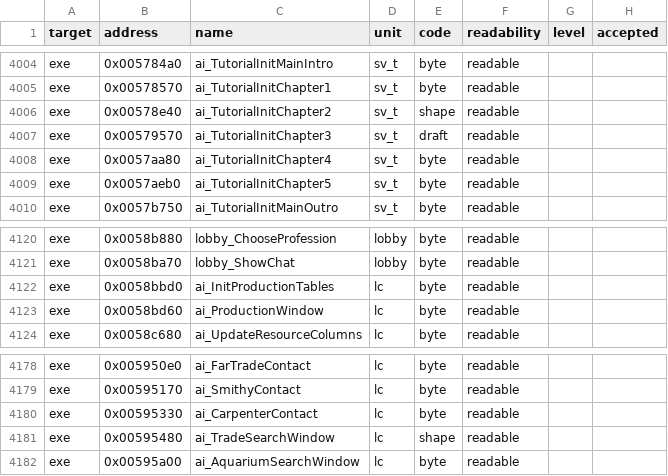
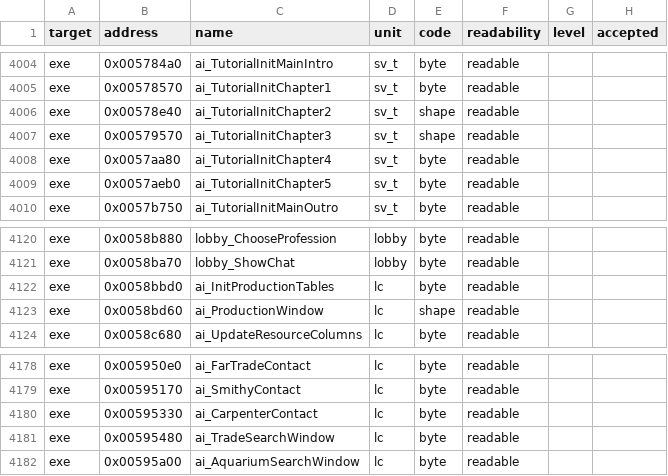
Before and after one commit to guildhaus/reguild, a TSV file: ledger/grades.tsv, drawn as a sheet; only a part is shown, gaps mark what is left out; the diff covers the shown part only.

```diff
--- a/ledger/grades.tsv
+++ b/ledger/grades.tsv
@@ -4006,3 +4006,3 @@ exe	0x00578570	ai_TutorialInitChapter1	sv_t	byte	readable
 exe	0x00578e40	ai_TutorialInitChapter2	sv_t	shape	readable		
-exe	0x00579570	ai_TutorialInitChapter3	sv_t	draft	readable		
+exe	0x00579570	ai_TutorialInitChapter3	sv_t	shape	readable		
 exe	0x0057aa80	ai_TutorialInitChapter4	sv_t	byte	readable		
@@ -4122,3 +4122,3 @@ exe	0x0058ba70	lobby_ShowChat	lobby	byte	readable
 exe	0x0058bbd0	ai_InitProductionTables	lc	byte	readable		
-exe	0x0058bd60	ai_ProductionWindow	lc	byte	readable		
+exe	0x0058bd60	ai_ProductionWindow	lc	shape	readable		
 exe	0x0058c680	ai_UpdateResourceColumns	lc	byte	readable		
@@ -4180,3 +4180,3 @@ exe	0x00595170	ai_SmithyContact	lc	byte	readable
 exe	0x00595330	ai_CarpenterContact	lc	byte	readable		
-exe	0x00595480	ai_TradeSearchWindow	lc	shape	readable		
+exe	0x00595480	ai_TradeSearchWindow	lc	byte	readable		
 exe	0x00595a00	ai_AquariumSearchWindow	lc	byte	readable		
```
Also changed, not shown: 5 edited cells elsewhere in this file, ledger/tiebreak.tsv.
